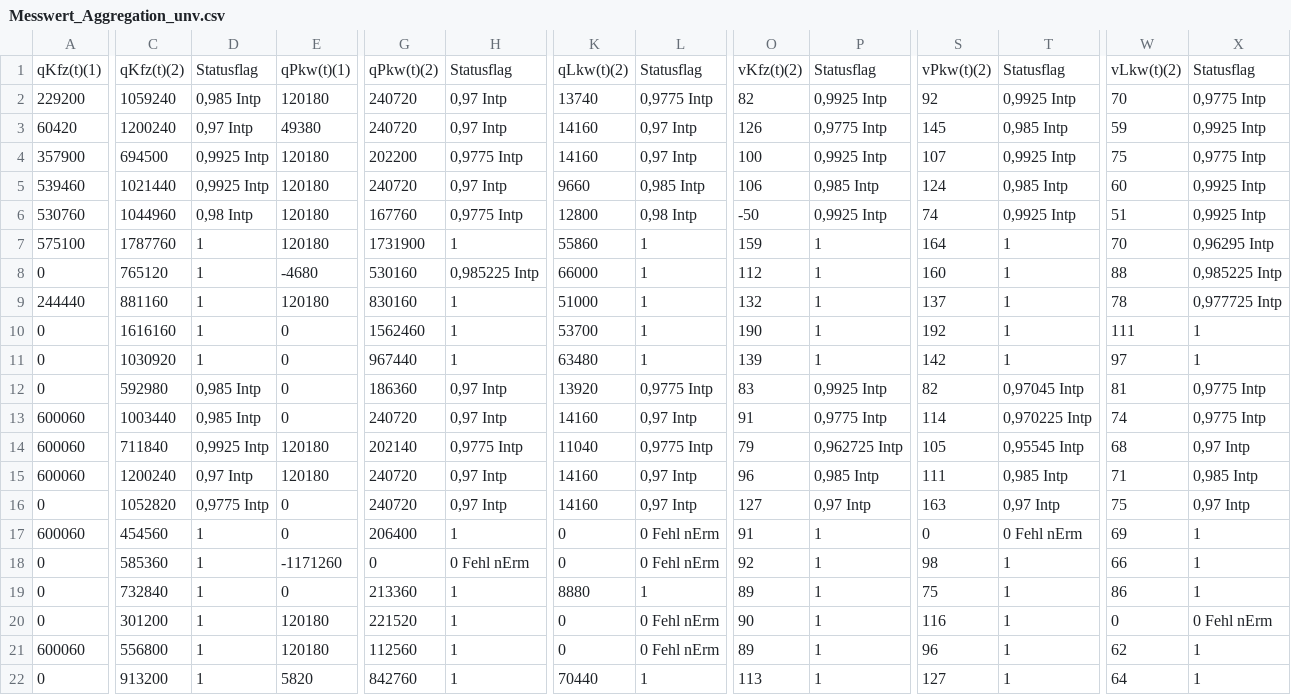
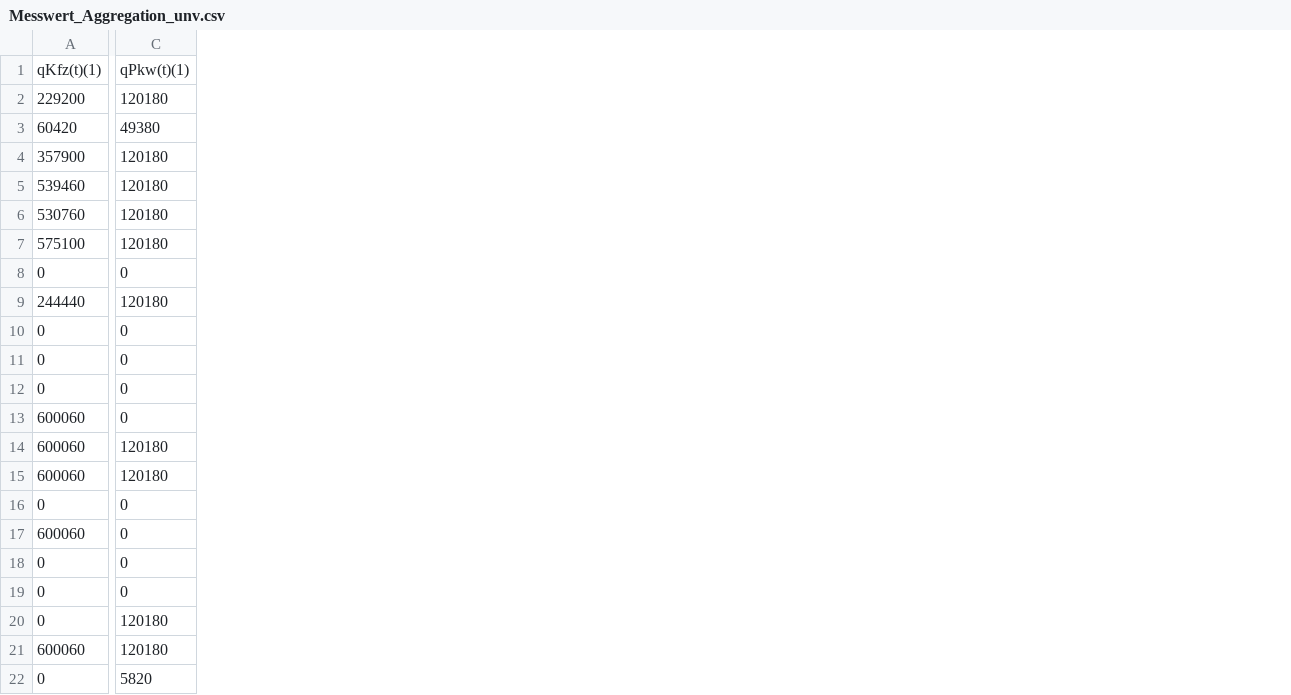
Before and after one commit to bitctrl/de.bsvrz.dua.aggrlve, a CSV file: extra/Messwert_Aggregation_unv.csv, drawn as a sheet; only a part is shown, gaps mark what is left out; removed rows and columns are numbered as before the commit, all else as after; the diff names each change by its address in the sheet, - before the commit and + after, or states it on an @@ line.

```diff
--- a/extra/Messwert_Aggregation_unv.csv
+++ b/extra/Messwert_Aggregation_unv.csv
-column C, rows 1-22: qKfz(t)(2) | 1059240 | 1200240 | 694500 | 1021440 | 1044960 | 1787760 | 765120 | 881160 | 1616160 | 1030920 | 592980 | 1003440 | 711840 | 1200240 | 1052820 | 454560 | 585360 | 732840 | 301200 | 556800 | 913200
-column D, rows 1-22: Statusflag | 0,985 Intp | 0,97 Intp | 0,9925 Intp | 0,9925 Intp | 0,98 Intp | 1 | 1 | 1 | 1 | 1 | 0,985 Intp | 0,985 Intp | 0,9925 Intp | 0,97 Intp | 0,9775 Intp | 1 | 1 | 1 | 1 | 1 | 1
-column G, rows 1-22: qPkw(t)(2) | 240720 | 240720 | 202200 | 240720 | 167760 | 1731900 | 530160 | 830160 | 1562460 | 967440 | 186360 | 240720 | 202140 | 240720 | 240720 | 206400 | 0 | 213360 | 221520 | 112560 | 842760
-column H, rows 1-22: Statusflag | 0,97 Intp | 0,97 Intp | 0,9775 Intp | 0,97 Intp | 0,9775 Intp | 1 | 0,985225 Intp | 1 | 1 | 1 | 0,97 Intp | 0,97 Intp | 0,9775 Intp | 0,97 Intp | 0,97 Intp | 1 | 0 Fehl nErm | 1 | 1 | 1 | 1
-column K, rows 1-22: qLkw(t)(2) | 13740 | 14160 | 14160 | 9660 | 12800 | 55860 | 66000 | 51000 | 53700 | 63480 | 13920 | 14160 | 11040 | 14160 | 14160 | 0 | 0 | 8880 | 0 | 0 | 70440
-column L, rows 1-22: Statusflag | 0,9775 Intp | 0,97 Intp | 0,97 Intp | 0,985 Intp | 0,98 Intp | 1 | 1 | 1 | 1 | 1 | 0,9775 Intp | 0,97 Intp | 0,9775 Intp | 0,97 Intp | 0,97 Intp | 0 Fehl nErm | 0 Fehl nErm | 1 | 0 Fehl nErm | 0 Fehl nErm | 1
-column O, rows 1-22: vKfz(t)(2) | 82 | 126 | 100 | 106 | -50 | 159 | 112 | 132 | 190 | 139 | 83 | 91 | 79 | 96 | 127 | 91 | 92 | 89 | 90 | 89 | 113
-column P, rows 1-22: Statusflag | 0,9925 Intp | 0,9775 Intp | 0,9925 Intp | 0,985 Intp | 0,9925 Intp | 1 | 1 | 1 | 1 | 1 | 0,9925 Intp | 0,9775 Intp | 0,962725 Intp | 0,985 Intp | 0,97 Intp | 1 | 1 | 1 | 1 | 1 | 1
-column S, rows 1-22: vPkw(t)(2) | 92 | 145 | 107 | 124 | 74 | 164 | 160 | 137 | 192 | 142 | 82 | 114 | 105 | 111 | 163 | 0 | 98 | 75 | 116 | 96 | 127
-column T, rows 1-22: Statusflag | 0,9925 Intp | 0,985 Intp | 0,9925 Intp | 0,985 Intp | 0,9925 Intp | 1 | 1 | 1 | 1 | 1 | 0,97045 Intp | 0,970225 Intp | 0,95545 Intp | 0,985 Intp | 0,97 Intp | 0 Fehl nErm | 1 | 1 | 1 | 1 | 1
-column W, rows 1-22: vLkw(t)(2) | 70 | 59 | 75 | 60 | 51 | 70 | 88 | 78 | 111 | 97 | 81 | 74 | 68 | 71 | 75 | 69 | 66 | 86 | 0 | 62 | 64
-column X, rows 1-22: Statusflag | 0,9775 Intp | 0,9925 Intp | 0,9775 Intp | 0,9925 Intp | 0,9925 Intp | 0,96295 Intp | 0,985225 Intp | 0,977725 Intp | 1 | 1 | 0,9775 Intp | 0,9775 Intp | 0,97 Intp | 0,985 Intp | 0,97 Intp | 1 | 1 | 1 | 0 Fehl nErm | 1 | 1
-C8: -4680
+C8: 0
-C18: -1171260
+C18: 0
```
Also changed, not shown: extra/Messwert_Aggregation.csv, 31 other files.
